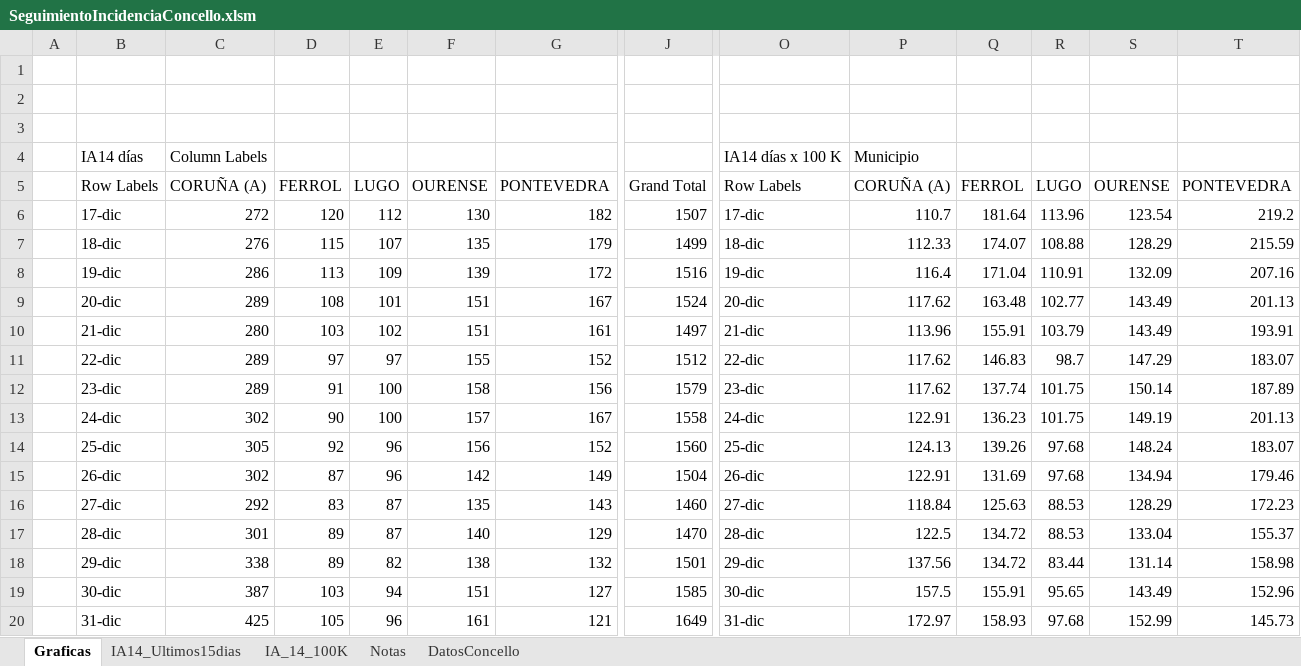
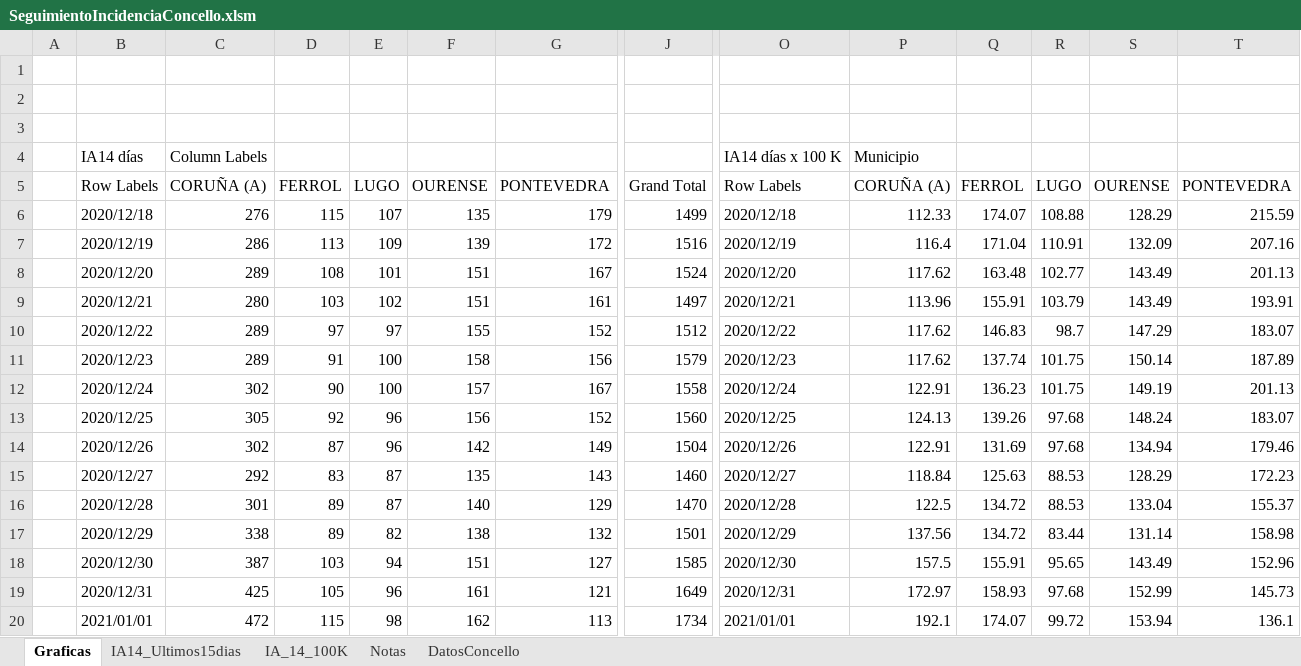
Before and after one commit to NiSanRo/Datos_Covid_Portal_Sergas, an Excel workbook: SeguimientoIncidenciaConcello.xlsm, sheet Graficas, drawn as a sheet; only a part is shown, gaps mark what is left out; values as stored, in another font and other column widths than the file's, no borders; charts and pictures not drawn; removed rows and columns are numbered as before the commit, all else as after; rows hold the shown columns only; the diff covers the shown part only; the diff names each change by its address in the sheet, - before the commit and + after, or states it on an @@ line.

```diff
--- a/SeguimientoIncidenciaConcello.xlsm (sheet Graficas)
+++ b/SeguimientoIncidenciaConcello.xlsm (sheet Graficas)
-row 6:  | 17-dic | 272 | 120 | 112 | 130 | 182 | 1507 | 17-dic | 110.7 | 181.64 | 113.96 | 123.54 | 219.2
-B6: 18-dic
+B6: 2020/12/18
-O6: 18-dic
+O6: 2020/12/18
-B7: 19-dic
+B7: 2020/12/19
-O7: 19-dic
+O7: 2020/12/19
-B8: 20-dic
+B8: 2020/12/20
-O8: 20-dic
+O8: 2020/12/20
-B9: 21-dic
+B9: 2020/12/21
-O9: 21-dic
+O9: 2020/12/21
-B10: 22-dic
+B10: 2020/12/22
-O10: 22-dic
+O10: 2020/12/22
-B11: 23-dic
+B11: 2020/12/23
-O11: 23-dic
+O11: 2020/12/23
-B12: 24-dic
+B12: 2020/12/24
-O12: 24-dic
+O12: 2020/12/24
-B13: 25-dic
+B13: 2020/12/25
-O13: 25-dic
+O13: 2020/12/25
-B14: 26-dic
+B14: 2020/12/26
-O14: 26-dic
+O14: 2020/12/26
-B15: 27-dic
+B15: 2020/12/27
-O15: 27-dic
+O15: 2020/12/27
-B16: 28-dic
+B16: 2020/12/28
-O16: 28-dic
+O16: 2020/12/28
-B17: 29-dic
+B17: 2020/12/29
-O17: 29-dic
+O17: 2020/12/29
-B18: 30-dic
+B18: 2020/12/30
-O18: 30-dic
+O18: 2020/12/30
-B19: 31-dic
+B19: 2020/12/31
-O19: 31-dic
+O19: 2020/12/31
+row 20:  | 2021/01/01 | 472 | 115 | 98 | 162 | 113 | 1734 | 2021/01/01 | 192.1 | 174.07 | 99.72 | 153.94 | 136.1
```
Also changed, not shown: 15 edited cells elsewhere in this sheet, sheet DatosConcello, sheet IA14_Ultimos15dias, sheet IA_14_100K, hidden cells, charts or pictures, 2 other files.
